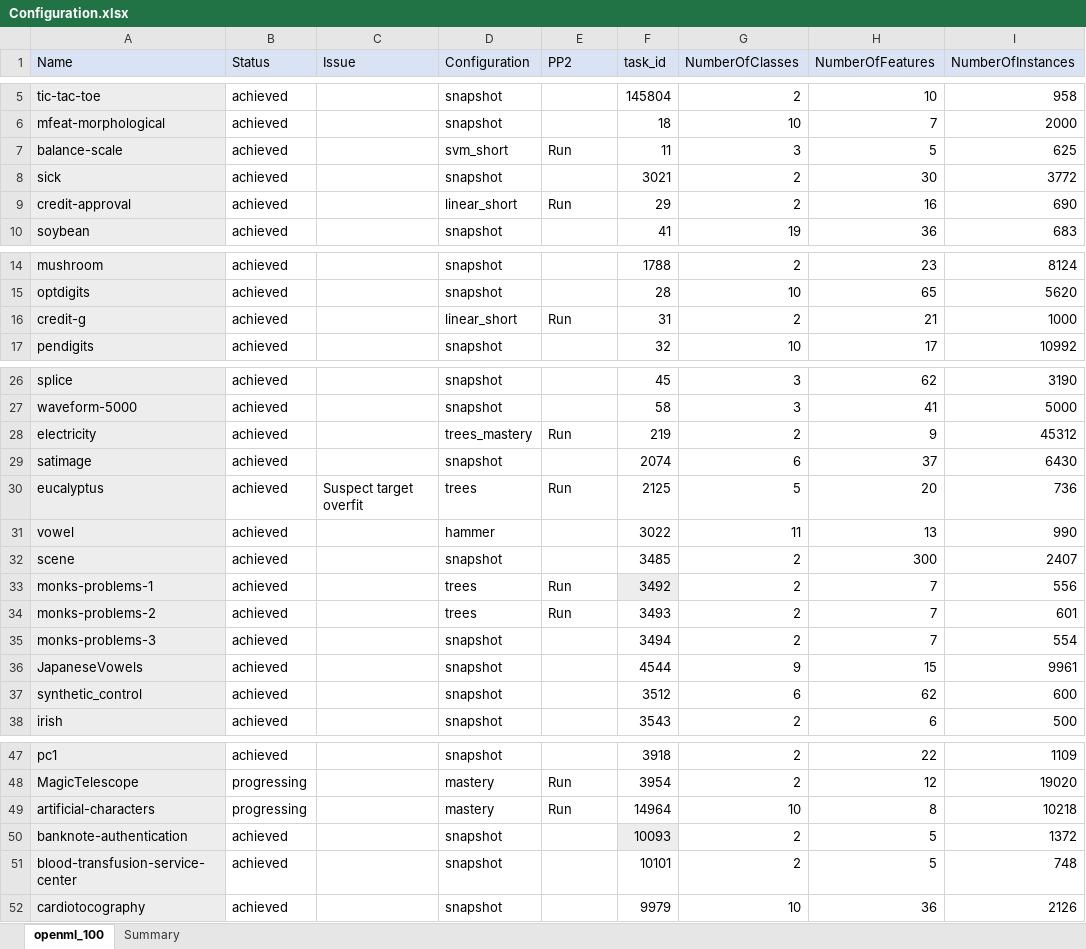
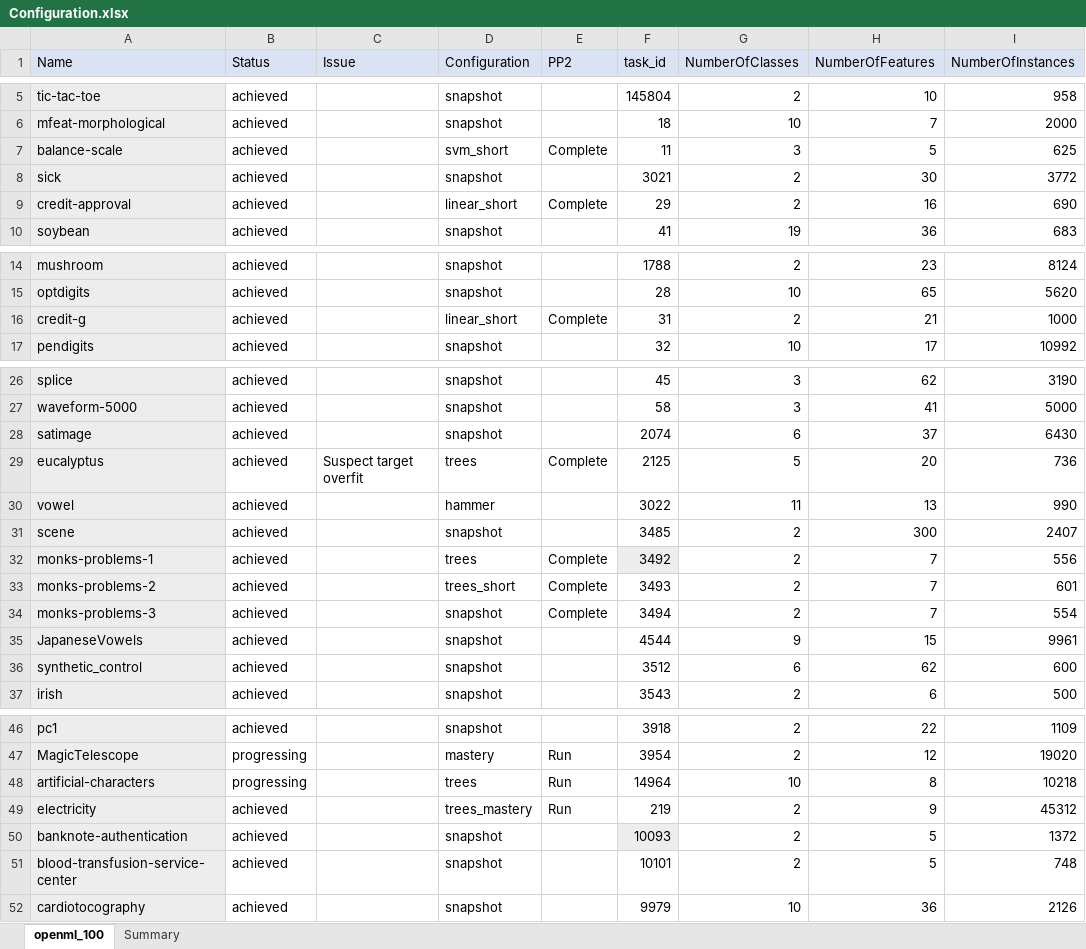
Before and after one commit to matthew-coad/autem, an Excel workbook: benchmark/Configuration.xlsx, sheet openml_100, drawn as a sheet; only a part is shown, gaps mark what is left out; values as stored, in another font and other column widths than the file's, no borders; addresses are those after the commit; the diff names each change by its address in the sheet, - before the commit and + after, or states it on an @@ line.

```diff
--- a/benchmark/Configuration.xlsx (sheet openml_100)
+++ b/benchmark/Configuration.xlsx (sheet openml_100)
-E7 (PP2): Run
+E7 (PP2): Complete
-E9 (PP2): Run
+E9 (PP2): Complete
-E16 (PP2): Run
+E16 (PP2): Complete
-E29 (PP2): Run
+E29 (PP2): Complete
-E32:E33 (PP2): Run
+E32:E33 (PP2): Complete
-D33 (Configuration): trees
+D33 (Configuration): trees_short
-E34 (PP2): (empty)
+E34 (PP2): Complete
-D48 (Configuration): mastery
+D48 (Configuration): trees
@@ row 28 moved to row 49: electricity @@
```
Also changed, not shown: 4 other files.
